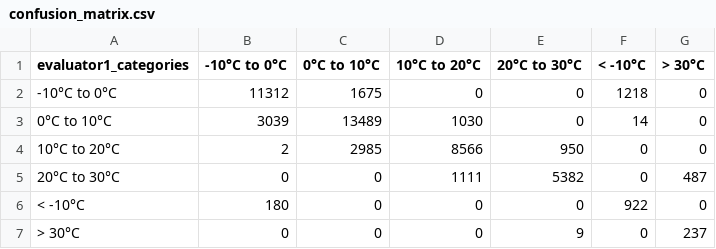
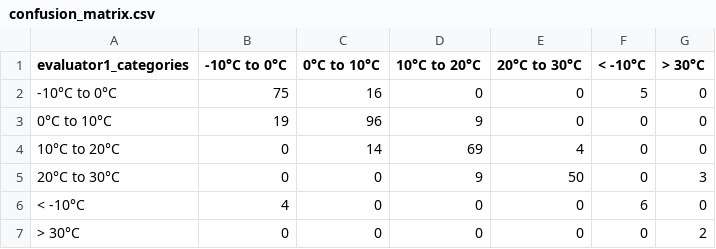
Before and after one commit to dariusbrinzan/Cohen-s-Kappa, a CSV file: confusion_matrix.csv, drawn as a sheet.

```diff
--- a/confusion_matrix.csv
+++ b/confusion_matrix.csv
@@ -1,7 +1,7 @@
 evaluator1_categories,-10°C to 0°C,0°C to 10°C,10°C to 20°C,20°C to 30°C,< -10°C,> 30°C
--10°C to 0°C,11312,1675,0,0,1218,0
-0°C to 10°C,3039,13489,1030,0,14,0
-10°C to 20°C,2,2985,8566,950,0,0
-20°C to 30°C,0,0,1111,5382,0,487
-< -10°C,180,0,0,0,922,0
-> 30°C,0,0,0,9,0,237
+-10°C to 0°C,75,16,0,0,5,0
+0°C to 10°C,19,96,9,0,0,0
+10°C to 20°C,0,14,69,4,0,0
+20°C to 30°C,0,0,9,50,0,3
+< -10°C,4,0,0,0,6,0
+> 30°C,0,0,0,0,0,2
```
Also changed, not shown: 17 other files.
